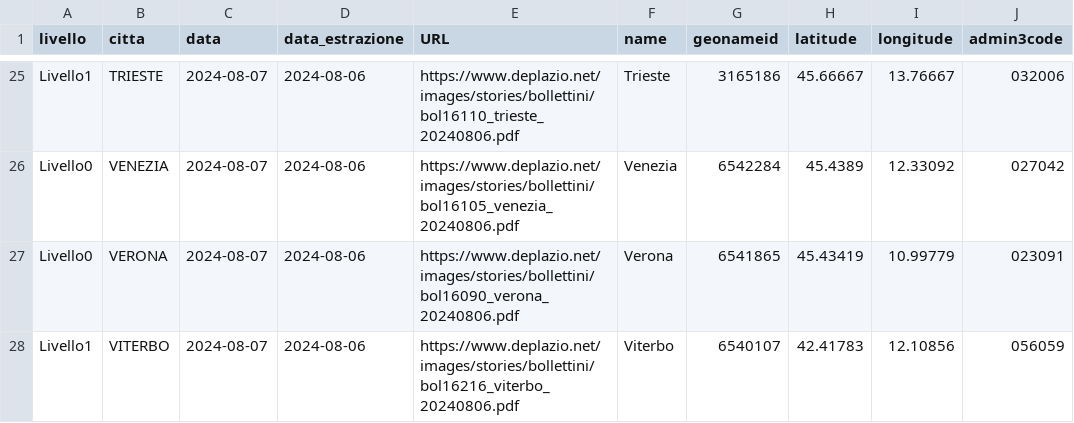
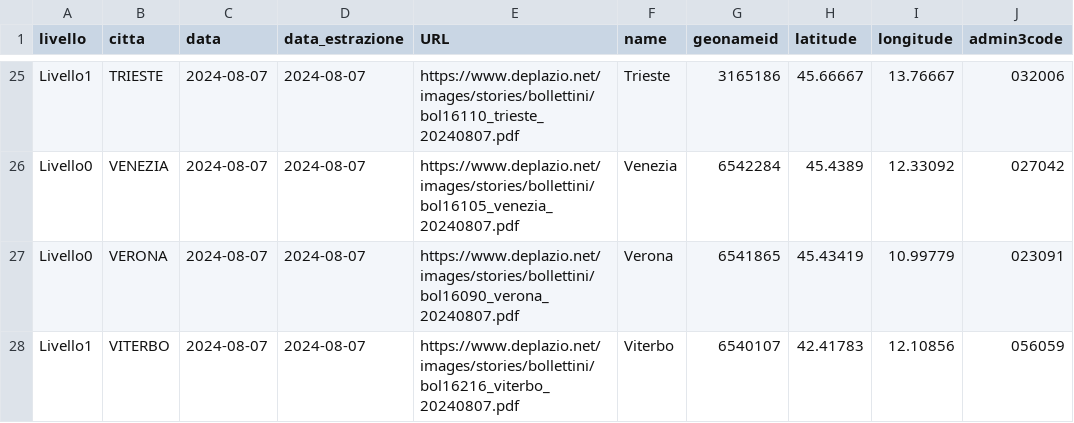
Before and after one commit to ondata/ondate-calore, a CSV file: data/ondate-calore_oggi.csv, drawn as a sheet; only a part is shown, gaps mark what is left out; the diff covers the shown part only; the diff names each change by its address in the sheet, - before the commit and + after, or states it on an @@ line.

```diff
--- a/data/ondate-calore_oggi.csv
+++ b/data/ondate-calore_oggi.csv
-D25:D28 (data_estrazione): 2024-08-06
+D25:D28 (data_estrazione): 2024-08-07
-E25 (URL): https://www.deplazio.net/images/stories/bollettini/bol16110_trieste_20240806.pdf
+E25 (URL): https://www.deplazio.net/images/stories/bollettini/bol16110_trieste_20240807.pdf
-E26 (URL): https://www.deplazio.net/images/stories/bollettini/bol16105_venezia_20240806.pdf
+E26 (URL): https://www.deplazio.net/images/stories/bollettini/bol16105_venezia_20240807.pdf
-E27 (URL): https://www.deplazio.net/images/stories/bollettini/bol16090_verona_20240806.pdf
+E27 (URL): https://www.deplazio.net/images/stories/bollettini/bol16090_verona_20240807.pdf
-E28 (URL): https://www.deplazio.net/images/stories/bollettini/bol16216_viterbo_20240806.pdf
+E28 (URL): https://www.deplazio.net/images/stories/bollettini/bol16216_viterbo_20240807.pdf
```
Also changed, not shown: 54 edited cells elsewhere in this file, data/ondate-calore_PDF.csv, data/ondate-calore_archivio.csv, 56 other files.
